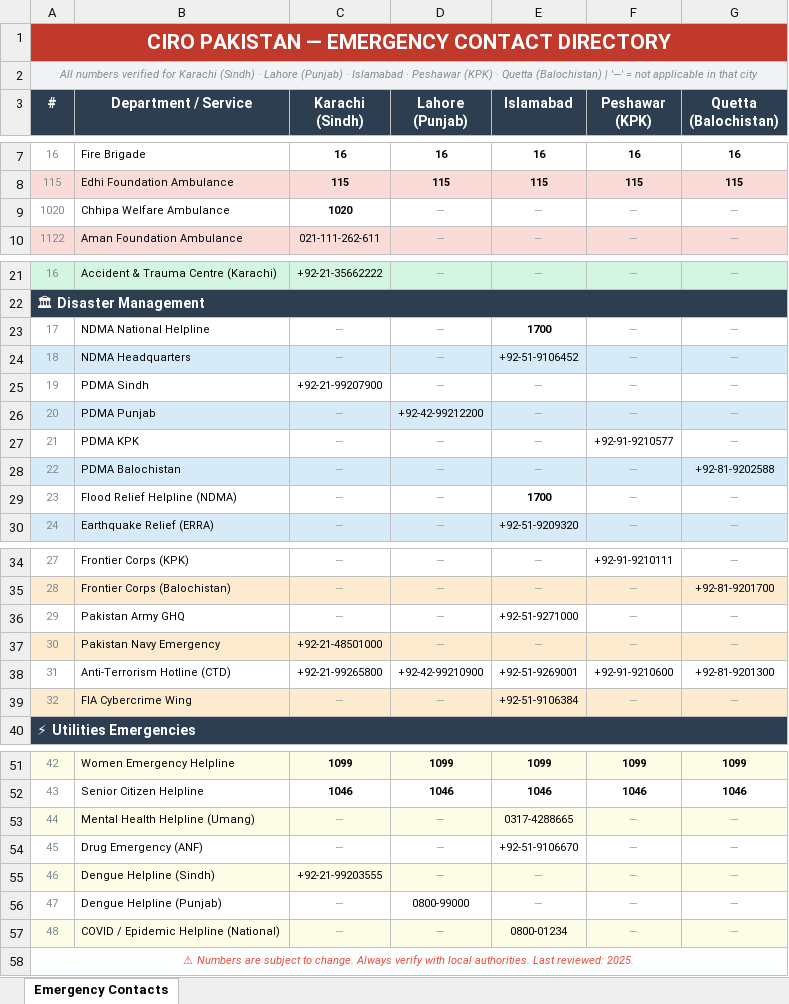
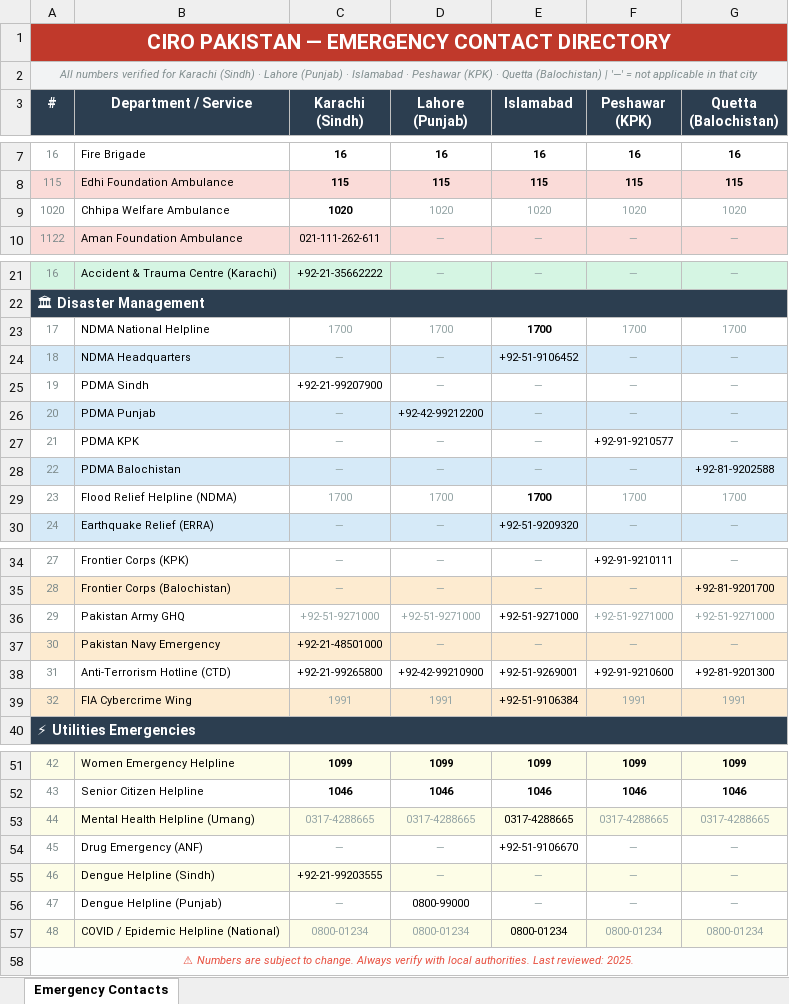
Before and after one commit to Marium124/CIRO-The-City-Of-Heart, an Excel workbook: CIRO_Emergencies_contact_details_UPDATED_FORMATTED.xlsx, sheet Emergency Contacts, drawn as a sheet; only a part is shown, gaps mark what is left out; values as stored, in another font and other column widths than the file's, no borders; the diff covers the shown part only; the diff names each change by its address in the sheet, - before the commit and + after, or states it on an @@ line.

```diff
--- a/CIRO_Emergencies_contact_details_UPDATED_FORMATTED.xlsx (sheet Emergency Contacts)
+++ b/CIRO_Emergencies_contact_details_UPDATED_FORMATTED.xlsx (sheet Emergency Contacts)
-D9 (Lahore (Punjab)): —
+D9 (Lahore (Punjab)): 1020
-E9 (Islamabad): —
+E9 (Islamabad): 1020
-F9 (Peshawar (KPK)): —
+F9 (Peshawar (KPK)): 1020
-G9 (Quetta (Balochistan)): —
+G9 (Quetta (Balochistan)): 1020
-C23 (Karachi (Sindh)): —
+C23 (Karachi (Sindh)): 1700
-D23 (Lahore (Punjab)): —
+D23 (Lahore (Punjab)): 1700
-F23 (Peshawar (KPK)): —
+F23 (Peshawar (KPK)): 1700
-G23 (Quetta (Balochistan)): —
+G23 (Quetta (Balochistan)): 1700
-C29 (Karachi (Sindh)): —
+C29 (Karachi (Sindh)): 1700
-D29 (Lahore (Punjab)): —
+D29 (Lahore (Punjab)): 1700
-F29 (Peshawar (KPK)): —
+F29 (Peshawar (KPK)): 1700
-G29 (Quetta (Balochistan)): —
+G29 (Quetta (Balochistan)): 1700
-C36 (Karachi (Sindh)): —
+C36 (Karachi (Sindh)): +92-51-9271000
-D36 (Lahore (Punjab)): —
+D36 (Lahore (Punjab)): +92-51-9271000
-F36 (Peshawar (KPK)): —
+F36 (Peshawar (KPK)): +92-51-9271000
-G36 (Quetta (Balochistan)): —
+G36 (Quetta (Balochistan)): +92-51-9271000
-C39 (Karachi (Sindh)): —
+C39 (Karachi (Sindh)): 1991
-D39 (Lahore (Punjab)): —
+D39 (Lahore (Punjab)): 1991
-F39 (Peshawar (KPK)): —
+F39 (Peshawar (KPK)): 1991
-G39 (Quetta (Balochistan)): —
+G39 (Quetta (Balochistan)): 1991
-C53 (Karachi (Sindh)): —
+C53 (Karachi (Sindh)): 0317-4288665
-D53 (Lahore (Punjab)): —
+D53 (Lahore (Punjab)): 0317-4288665
-F53 (Peshawar (KPK)): —
+F53 (Peshawar (KPK)): 0317-4288665
-G53 (Quetta (Balochistan)): —
+G53 (Quetta (Balochistan)): 0317-4288665
-C57 (Karachi (Sindh)): —
+C57 (Karachi (Sindh)): 0800-01234
-D57 (Lahore (Punjab)): —
+D57 (Lahore (Punjab)): 0800-01234
-F57 (Peshawar (KPK)): —
+F57 (Peshawar (KPK)): 0800-01234
-G57 (Quetta (Balochistan)): —
+G57 (Quetta (Balochistan)): 0800-01234
```
Also changed, not shown: 1 edited cell elsewhere in this sheet, 26 other files.
